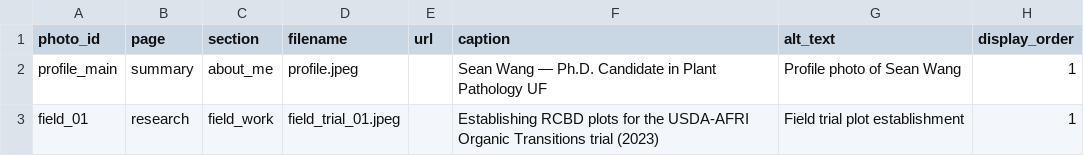
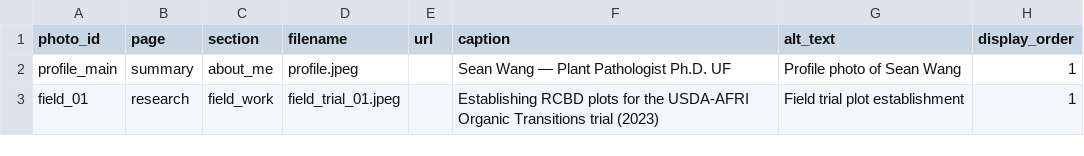
Before and after one commit to gseanwang/website, a CSV file: photos.csv, drawn as a sheet.

```diff
--- a/photos.csv
+++ b/photos.csv
@@ -1,3 +1,3 @@
 photo_id,page,section,filename,url,caption,alt_text,display_order
-profile_main,summary,about_me,profile.jpeg,,Sean Wang — Ph.D. Candidate in Plant Pathology UF,Profile photo of Sean Wang,1
+profile_main,summary,about_me,profile.jpeg,,Sean Wang — Plant Pathologist Ph.D. UF,Profile photo of Sean Wang,1
 field_01,research,field_work,field_trial_01.jpeg,,Establishing RCBD plots for the USDA-AFRI Organic Transitions trial (2023),Field trial plot establishment,1
```
Also changed, not shown: 3 other files.
